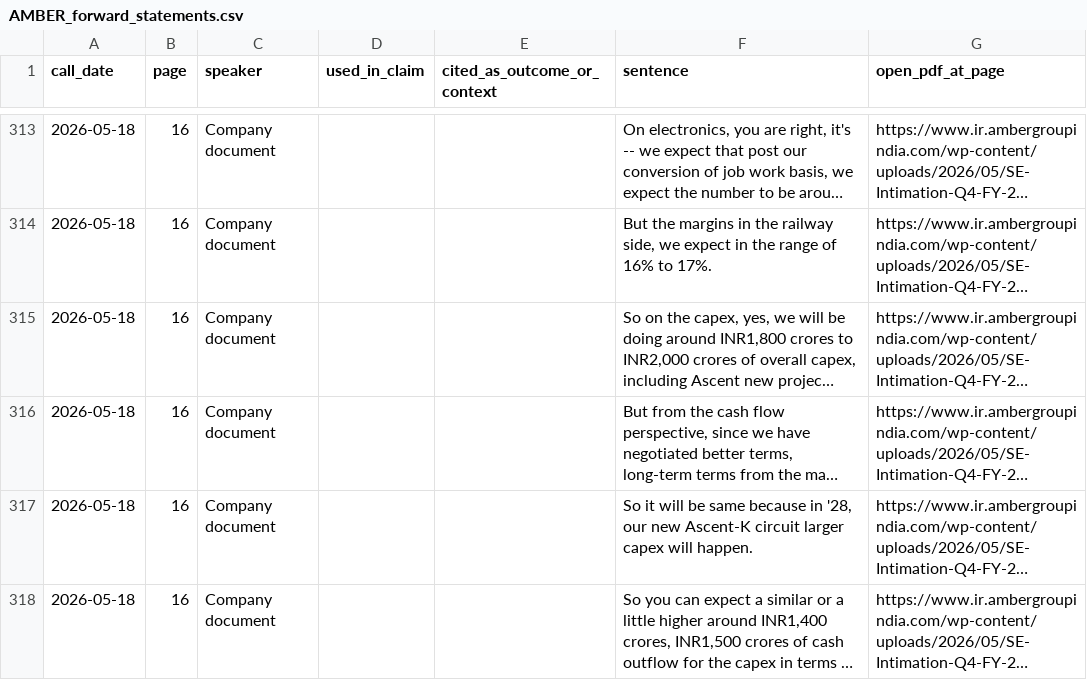
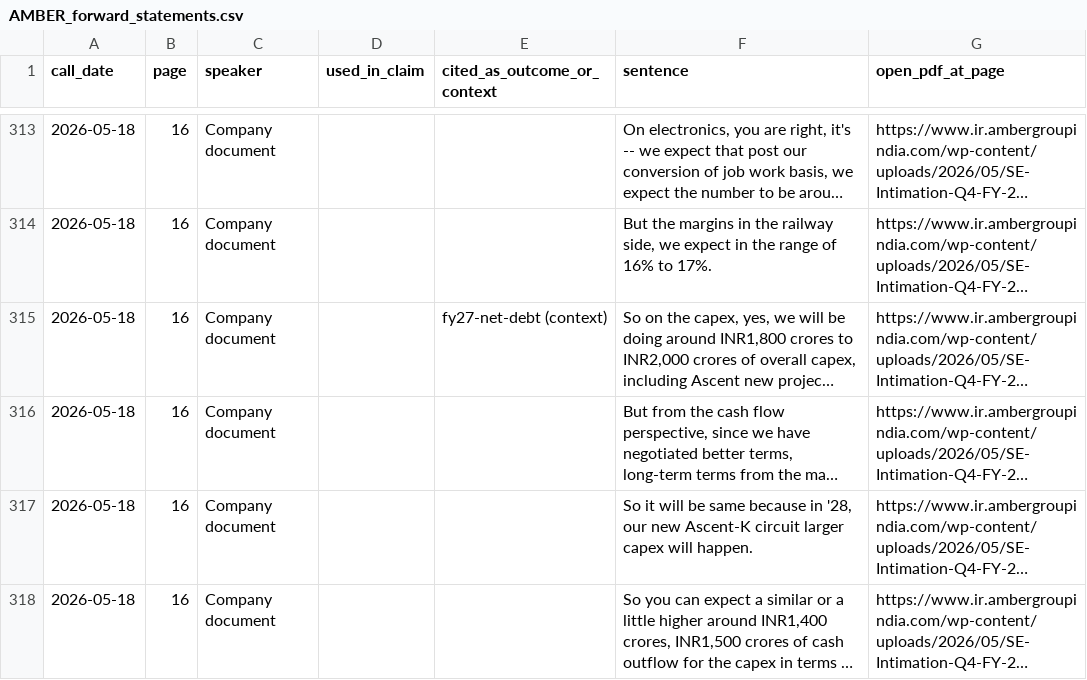
Before and after one commit to yashduttrading-ui/promise-scorecard, a CSV file: checks/AMBER_forward_statements.csv, drawn as a sheet; only a part is shown, gaps mark what is left out; long unchanged cells end in …; the diff names each change by its address in the sheet, - before the commit and + after, or states it on an @@ line.

```diff
--- a/checks/AMBER_forward_statements.csv
+++ b/checks/AMBER_forward_statements.csv
-E315 (cited_as_outcome_or_context): (empty)
+E315 (cited_as_outcome_or_context): fy27-net-debt (context)
```
Also changed, not shown: checks/AMBER.csv, 1 other file.
